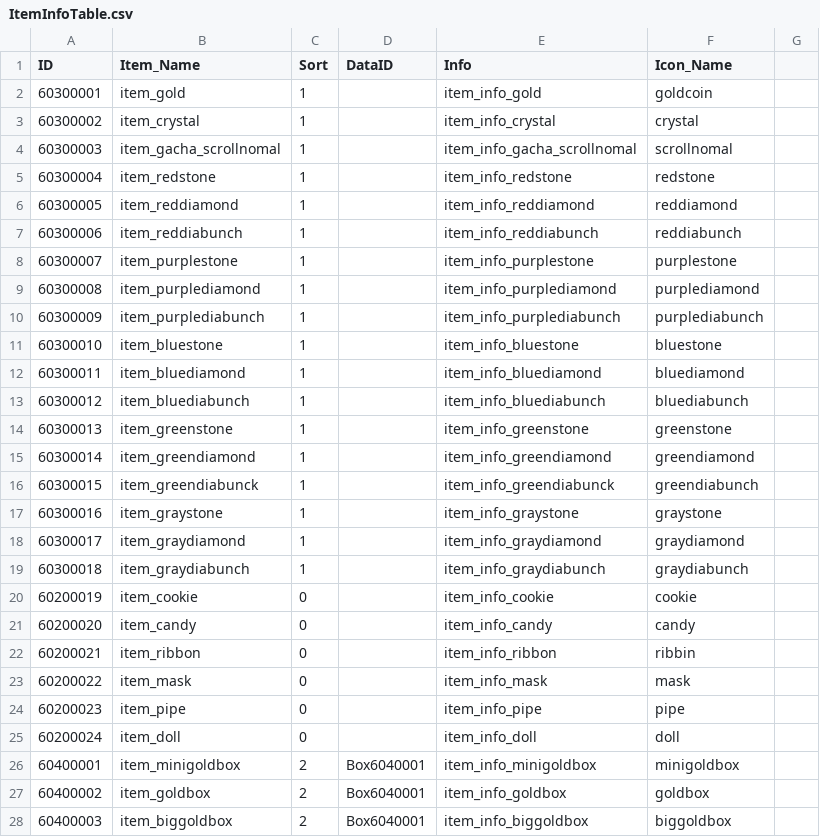
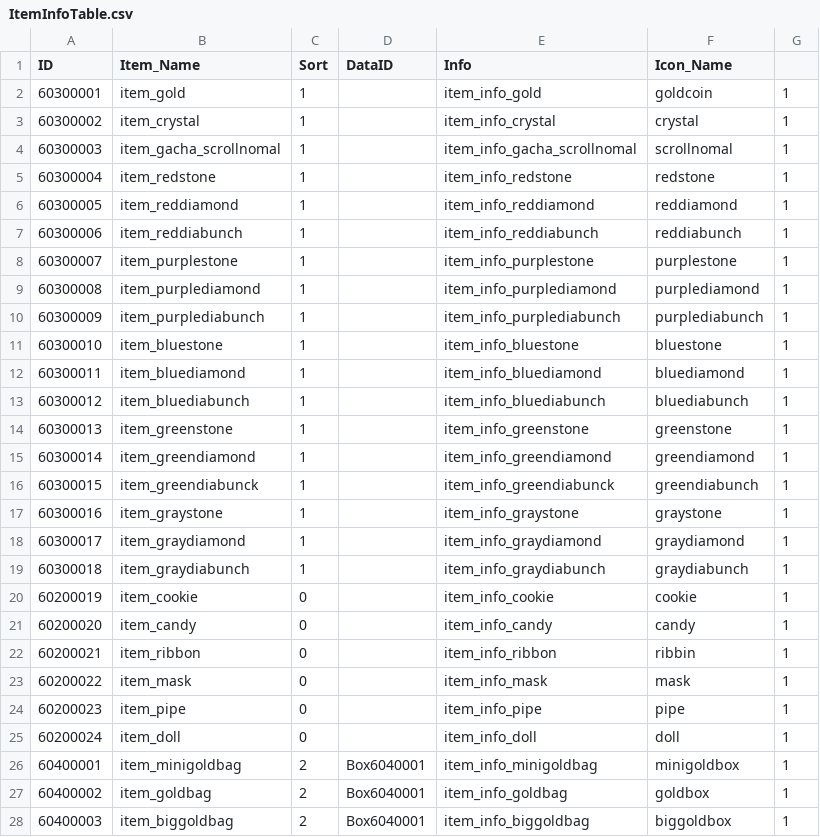
Before and after one commit to rockdo4/metacraft, a CSV file: Assets/Tables/ItemInfoTable.csv, drawn as a sheet; only a part is shown; the diff covers the shown part only.

Commit message:
영혼석 테이블 수정 해서 영혼석 이미지 나오게 수정

```diff
--- a/Assets/Tables/ItemInfoTable.csv
+++ b/Assets/Tables/ItemInfoTable.csv
@@ -2,27 +2,27 @@ ID,Item_Name,Sort,DataID,Info,Icon_Name
-60300001,item_gold,1,,item_info_gold,goldcoin
-60300002,item_crystal,1,,item_info_crystal,crystal
-60300003,item_gacha_scrollnomal,1,,item_info_gacha_scrollnomal,scrollnomal
-60300004,item_redstone,1,,item_info_redstone,redstone
-60300005,item_reddiamond,1,,item_info_reddiamond,reddiamond
-60300006,item_reddiabunch,1,,item_info_reddiabunch,reddiabunch
-60300007,item_purplestone,1,,item_info_purplestone,purplestone
-60300008,item_purplediamond,1,,item_info_purplediamond,purplediamond
-60300009,item_purplediabunch,1,,item_info_purplediabunch,purplediabunch
-60300010,item_bluestone,1,,item_info_bluestone,bluestone
-60300011,item_bluediamond,1,,item_info_bluediamond,bluediamond
-60300012,item_bluediabunch,1,,item_info_bluediabunch,bluediabunch
-60300013,item_greenstone,1,,item_info_greenstone,greenstone
-60300014,item_greendiamond,1,,item_info_greendiamond,greendiamond
-60300015,item_greendiabunck,1,,item_info_greendiabunck,greendiabunch
-60300016,item_graystone,1,,item_info_graystone,graystone
-60300017,item_graydiamond,1,,item_info_graydiamond,graydiamond
-60300018,item_graydiabunch,1,,item_info_graydiabunch,graydiabunch
-60200019,item_cookie,0,,item_info_cookie,cookie
-60200020,item_candy,0,,item_info_candy,candy
-60200021,item_ribbon,0,,item_info_ribbon,ribbin
-60200022,item_mask,0,,item_info_mask,mask
-60200023,item_pipe,0,,item_info_pipe,pipe
-60200024,item_doll,0,,item_info_doll,doll
-60400001,item_minigoldbox,2,Box6040001,item_info_minigoldbox,minigoldbox
-60400002,item_goldbox,2,Box6040001,item_info_goldbox,goldbox
-60400003,item_biggoldbox,2,Box6040001,item_info_biggoldbox,biggoldbox
+60300001,item_gold,1,,item_info_gold,goldcoin,1
+60300002,item_crystal,1,,item_info_crystal,crystal,1
+60300003,item_gacha_scrollnomal,1,,item_info_gacha_scrollnomal,scrollnomal,1
+60300004,item_redstone,1,,item_info_redstone,redstone,1
+60300005,item_reddiamond,1,,item_info_reddiamond,reddiamond,1
+60300006,item_reddiabunch,1,,item_info_reddiabunch,reddiabunch,1
+60300007,item_purplestone,1,,item_info_purplestone,purplestone,1
+60300008,item_purplediamond,1,,item_info_purplediamond,purplediamond,1
+60300009,item_purplediabunch,1,,item_info_purplediabunch,purplediabunch,1
+60300010,item_bluestone,1,,item_info_bluestone,bluestone,1
+60300011,item_bluediamond,1,,item_info_bluediamond,bluediamond,1
+60300012,item_bluediabunch,1,,item_info_bluediabunch,bluediabunch,1
+60300013,item_greenstone,1,,item_info_greenstone,greenstone,1
+60300014,item_greendiamond,1,,item_info_greendiamond,greendiamond,1
+60300015,item_greendiabunck,1,,item_info_greendiabunck,greendiabunch,1
+60300016,item_graystone,1,,item_info_graystone,graystone,1
+60300017,item_graydiamond,1,,item_info_graydiamond,graydiamond,1
+60300018,item_graydiabunch,1,,item_info_graydiabunch,graydiabunch,1
+60200019,item_cookie,0,,item_info_cookie,cookie,1
+60200020,item_candy,0,,item_info_candy,candy,1
+60200021,item_ribbon,0,,item_info_ribbon,ribbin,1
+60200022,item_mask,0,,item_info_mask,mask,1
+60200023,item_pipe,0,,item_info_pipe,pipe,1
+60200024,item_doll,0,,item_info_doll,doll,1
+60400001,item_minigoldbag,2,Box6040001,item_info_minigoldbag,minigoldbox,1
+60400002,item_goldbag,2,Box6040001,item_info_goldbag,goldbox,1
+60400003,item_biggoldbag,2,Box6040001,item_info_biggoldbag,biggoldbox,1
```
Also changed, not shown: 24 edited cells elsewhere in this file.
